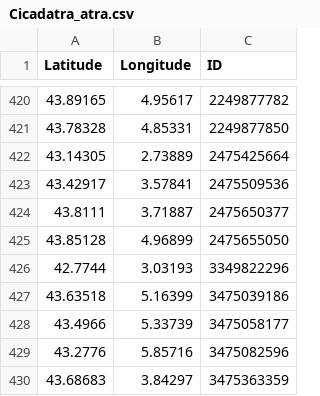
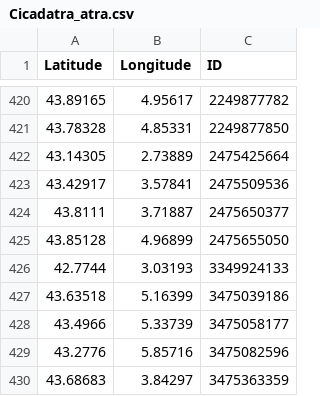
Before and after one commit to cigalesdefrance/cigalesdefrance.github.io, a CSV file: BDD/GBIF/Cicadatra_atra.csv, drawn as a sheet; only a part is shown, gaps mark what is left out.

```diff
--- a/BDD/GBIF/Cicadatra_atra.csv
+++ b/BDD/GBIF/Cicadatra_atra.csv
@@ -425,3 +425,3 @@ Latitude,Longitude,ID
 43.85128,4.96899,2475655050
-42.7744,3.03193,3349822296
+42.7744,3.03193,3349924133
 43.63518,5.16399,3475039186
```
Also changed, not shown: BDD/INATURALIST/Lyristes_plebejus.csv, 10 other files.
